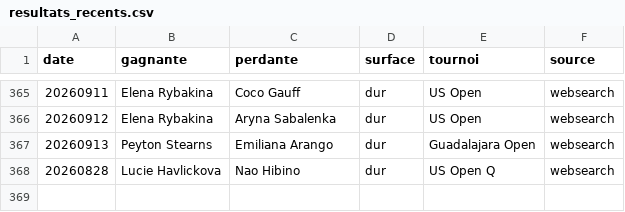
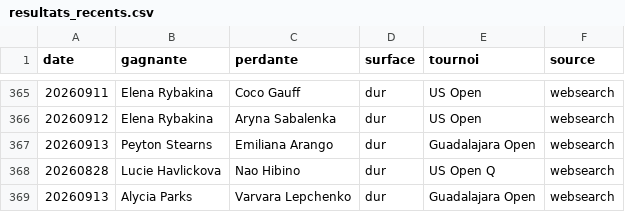
Before and after one commit to lilian93000/Pok-mon-, a CSV file: paris-sportifs/donnees/resultats_recents.csv, drawn as a sheet; only a part is shown, gaps mark what is left out; the diff names each change by its address in the sheet, - before the commit and + after, or states it on an @@ line.

```diff
--- a/paris-sportifs/donnees/resultats_recents.csv
+++ b/paris-sportifs/donnees/resultats_recents.csv
+row 369: 20260913 | Alycia Parks | Varvara Lepchenko | dur | Guadalajara Open | websearch
```
